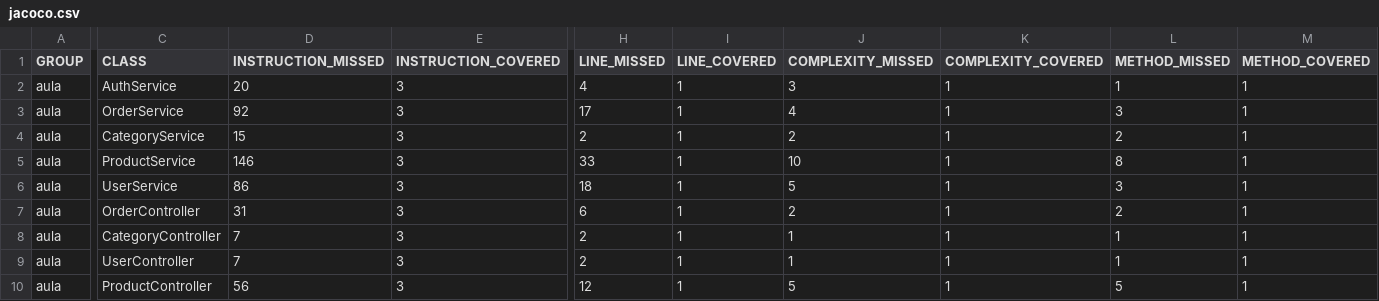
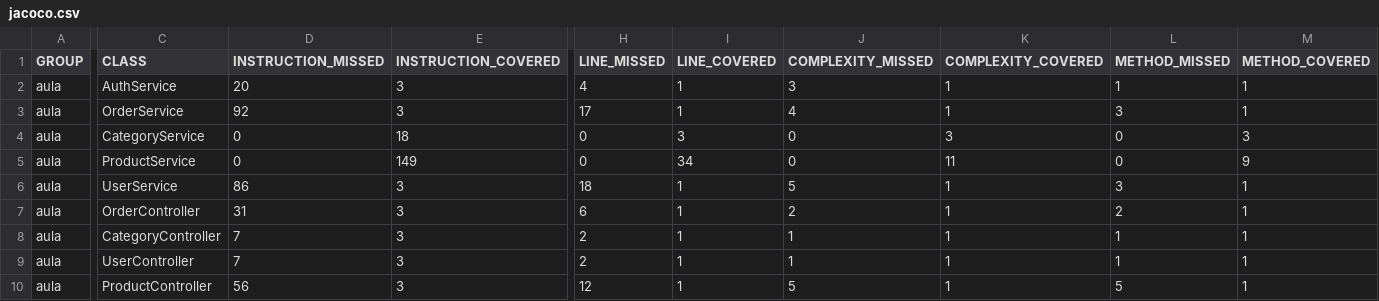
Before and after one commit to leonardovieiralvs/tests-cobertura-jacoco, a CSV file: target/jacoco-report/jacoco.csv, drawn as a sheet; only a part is shown, gaps mark what is left out; the diff covers the shown part only; the diff names each change by its address in the sheet, - before the commit and + after, or states it on an @@ line.

Commit message:
cobertura 100% camada service com jacoco

```diff
--- a/target/jacoco-report/jacoco.csv
+++ b/target/jacoco-report/jacoco.csv
-D4 (INSTRUCTION_MISSED): 15
+D4 (INSTRUCTION_MISSED): 0
-E4 (INSTRUCTION_COVERED): 3
+E4 (INSTRUCTION_COVERED): 18
-H4 (LINE_MISSED): 2
+H4 (LINE_MISSED): 0
-I4 (LINE_COVERED): 1
+I4 (LINE_COVERED): 3
-J4 (COMPLEXITY_MISSED): 2
+J4 (COMPLEXITY_MISSED): 0
-K4 (COMPLEXITY_COVERED): 1
+K4 (COMPLEXITY_COVERED): 3
-L4 (METHOD_MISSED): 2
+L4 (METHOD_MISSED): 0
-M4 (METHOD_COVERED): 1
+M4 (METHOD_COVERED): 3
-D5 (INSTRUCTION_MISSED): 146
+D5 (INSTRUCTION_MISSED): 0
-E5 (INSTRUCTION_COVERED): 3
+E5 (INSTRUCTION_COVERED): 149
-H5 (LINE_MISSED): 33
+H5 (LINE_MISSED): 0
-I5 (LINE_COVERED): 1
+I5 (LINE_COVERED): 34
-J5 (COMPLEXITY_MISSED): 10
+J5 (COMPLEXITY_MISSED): 0
-K5 (COMPLEXITY_COVERED): 1
+K5 (COMPLEXITY_COVERED): 11
-L5 (METHOD_MISSED): 8
+L5 (METHOD_MISSED): 0
-M5 (METHOD_COVERED): 1
+M5 (METHOD_COVERED): 9
```
Also changed, not shown: 2 edited cells elsewhere in this file, 29 other files.
